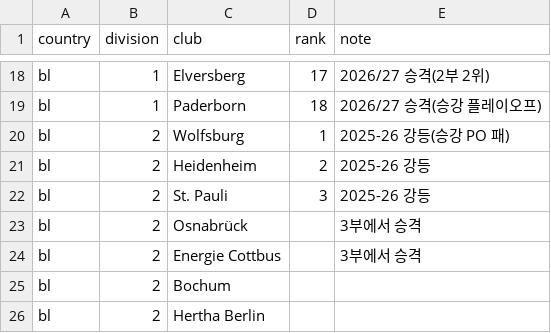
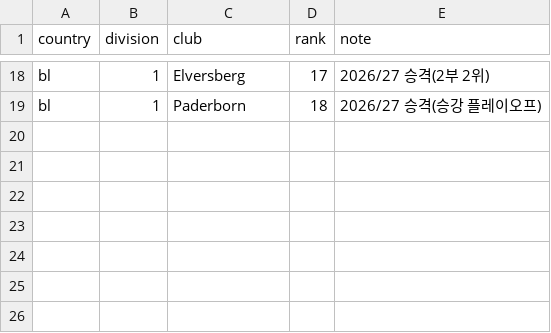
Before and after one commit to 7fsikMinQ/Game, a CSV file: docs/data/clubs-bl-2026-27.csv, drawn as a sheet; only a part is shown, gaps mark what is left out.

```diff
--- a/docs/data/clubs-bl-2026-27.csv
+++ b/docs/data/clubs-bl-2026-27.csv
@@ -19,8 +19 @@ bl,1,Elversberg,17,2026/27 승격(2부 2위)
 bl,1,Paderborn,18,2026/27 승격(승강 플레이오프)
-bl,2,Wolfsburg,1,2025-26 강등(승강 PO 패)
-bl,2,Heidenheim,2,2025-26 강등
-bl,2,St. Pauli,3,2025-26 강등
-bl,2,Osnabrück,,3부에서 승격
-bl,2,Energie Cottbus,,3부에서 승격
-bl,2,Bochum,,
-bl,2,Hertha Berlin,,
```
Also changed, not shown: docs/data/clubs-epl-2026-27.csv, 26 other files.
